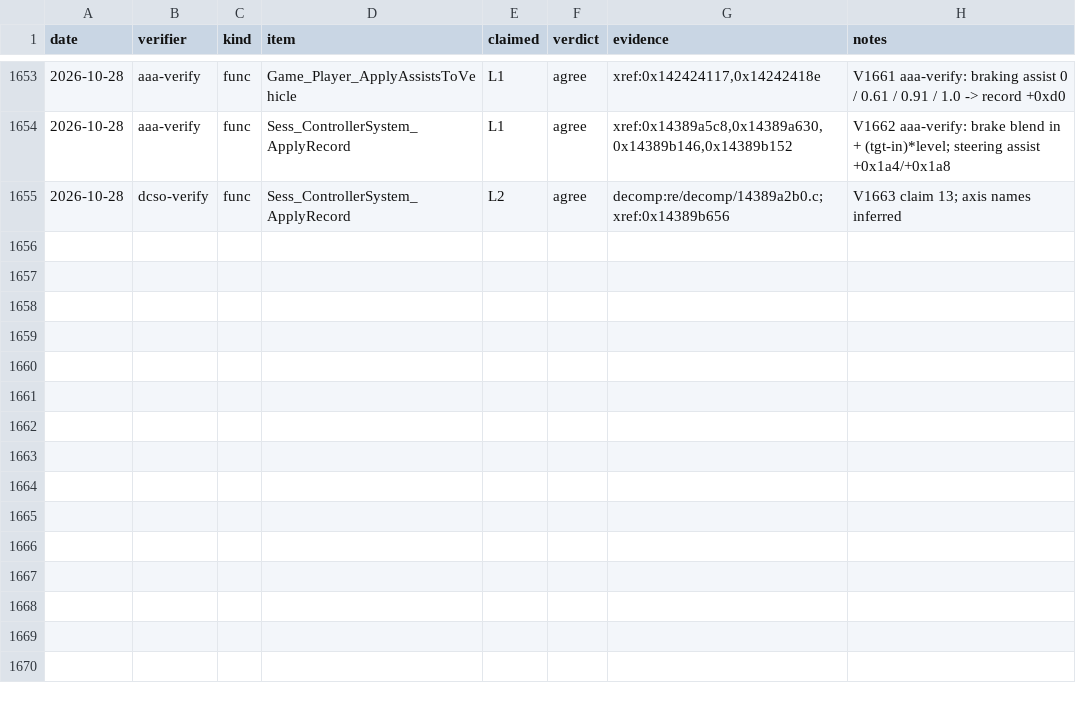
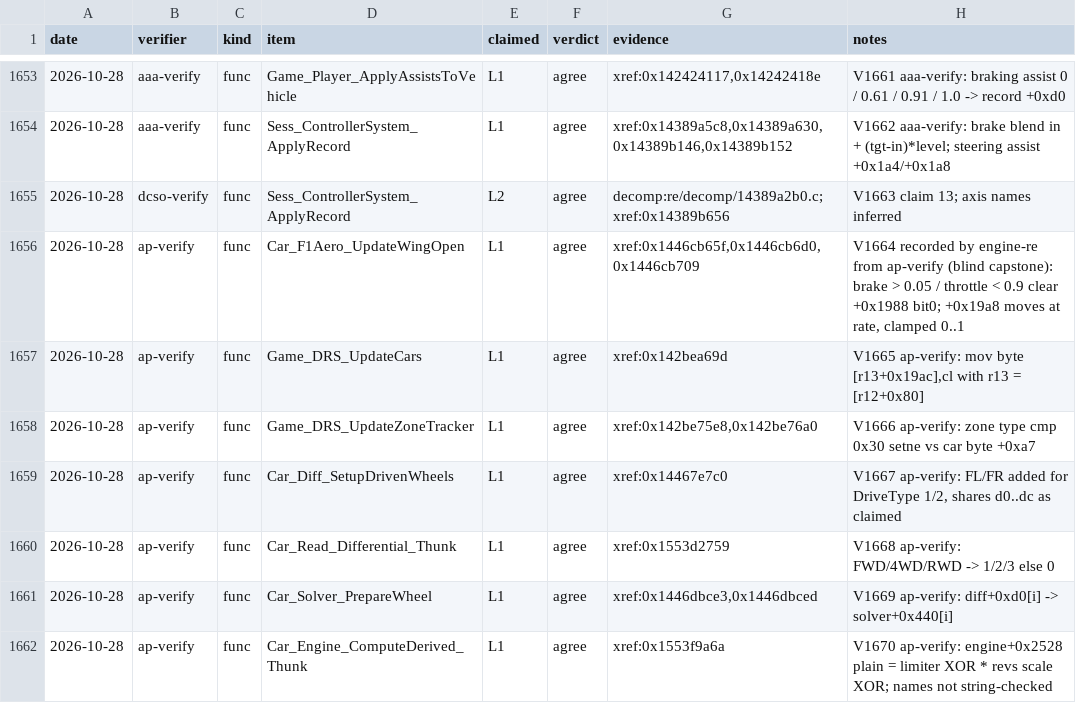
Before and after one commit to MSYEETT/SwoftyLauncher, a TSV file: re/db/verify.tsv, drawn as a sheet; only a part is shown, gaps mark what is left out; the diff names each change by its address in the sheet, - before the commit and + after, or states it on an @@ line.

Commit message:
docs(re): active aero / drs / 2026 partial mode, drivetrain (fwd/4wd/rwd), engine power path (#477)

```diff
--- a/re/db/verify.tsv
+++ b/re/db/verify.tsv
+row 1656: 2026-10-28 | ap-verify | func | Car_F1Aero_UpdateWingOpen | L1 | agree | xref:0x1446cb65f,0x1446cb6d0,0x1446cb709 | V1664 recorded by engine-re from ap-verify (blind capstone): brake > 0.05 / throttle < 0.9 clear +0x1988 bit0; +0x19a8 moves at rate, clamped 0..1
+row 1657: 2026-10-28 | ap-verify | func | Game_DRS_UpdateCars | L1 | agree | xref:0x142bea69d | V1665 ap-verify: mov byte [r13+0x19ac],cl with r13 = [r12+0x80]
+row 1658: 2026-10-28 | ap-verify | func | Game_DRS_UpdateZoneTracker | L1 | agree | xref:0x142be75e8,0x142be76a0 | V1666 ap-verify: zone type cmp 0x30 setne vs car byte +0xa7
+row 1659: 2026-10-28 | ap-verify | func | Car_Diff_SetupDrivenWheels | L1 | agree | xref:0x14467e7c0 | V1667 ap-verify: FL/FR added for DriveType 1/2, shares d0..dc as claimed
+row 1660: 2026-10-28 | ap-verify | func | Car_Read_Differential_Thunk | L1 | agree | xref:0x1553d2759 | V1668 ap-verify: FWD/4WD/RWD -> 1/2/3 else 0
+row 1661: 2026-10-28 | ap-verify | func | Car_Solver_PrepareWheel | L1 | agree | xref:0x1446dbce3,0x1446dbced | V1669 ap-verify: diff+0xd0[i] -> solver+0x440[i]
+row 1662: 2026-10-28 | ap-verify | func | Car_Engine_ComputeDerived_Thunk | L1 | agree | xref:0x1553f9a6a | V1670 ap-verify: engine+0x2528 plain = limiter XOR * revs scale XOR; names not string-checked
```
Also changed, not shown: 2 other files.
